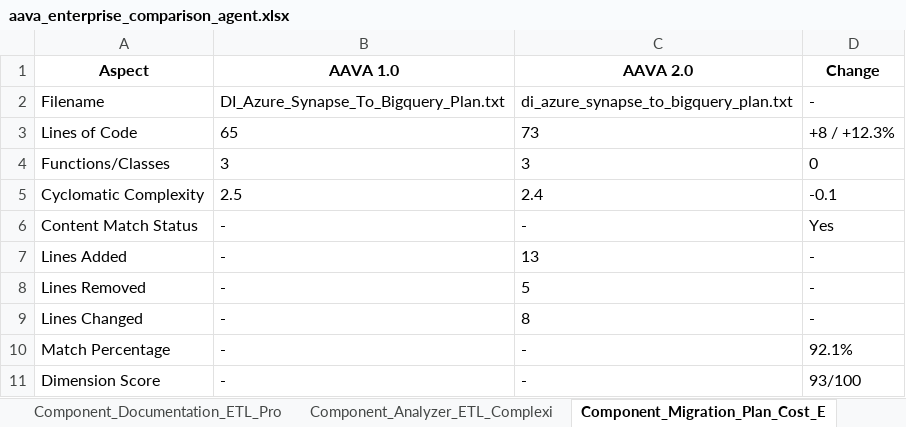
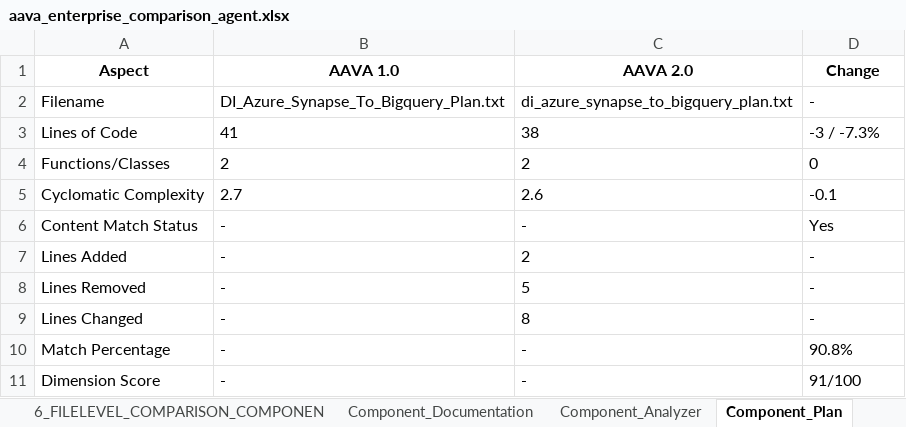
Before and after one commit to ELANSURIYAA/AAVA_Testing, an Excel workbook: ComparisonAgent_Output/DI Azure Synapse To Bigquery Doc&Analyze_comparison/aava_enterprise_comparison_agent.xlsx, sheet Component_Plan, drawn as a sheet; values as stored, in another font and other column widths than the file's, no borders; the diff names each change by its address in the sheet, - before the commit and + after, or states it on an @@ line.

```diff
--- a/ComparisonAgent_Output/DI Azure Synapse To Bigquery Doc&Analyze_comparison/aava_enterprise_comparison_agent.xlsx (sheet Component_Plan)
+++ b/ComparisonAgent_Output/DI Azure Synapse To Bigquery Doc&Analyze_comparison/aava_enterprise_comparison_agent.xlsx (sheet Component_Plan)
-sheet tab: Component_Documentation_ETL_Pro
+sheet tab: Component_Documentation
-sheet tab: Component_Analyzer_ETL_Complexi
+sheet tab: Component_Analyzer
-sheet tab: Component_Migration_Plan_Cost_E
+sheet tab: Component_Plan
+sheet tab: 6_FILELEVEL_COMPARISON_COMPONEN
-B3 (AAVA 1.0): 65
+B3 (AAVA 1.0): 41
-C3 (AAVA 2.0): 73
+C3 (AAVA 2.0): 38
-D3 (Change): +8 / +12.3%
+D3 (Change): -3 / -7.3%
-B4 (AAVA 1.0): 3
+B4 (AAVA 1.0): 2
-C4 (AAVA 2.0): 3
+C4 (AAVA 2.0): 2
-B5 (AAVA 1.0): 2.5
+B5 (AAVA 1.0): 2.7
-C5 (AAVA 2.0): 2.4
+C5 (AAVA 2.0): 2.6
-C7 (AAVA 2.0): 13
+C7 (AAVA 2.0): 2
-D10 (Change): 92.1%
+D10 (Change): 90.8%
-D11 (Change): 93/100
+D11 (Change): 91/100
```
Also changed, not shown: sheet Table_4, sheet Table_1, sheet Table_5, sheet 5_OVERALL_COMPARISON_RESULTS, sheet Overall_Migration_Risk_Level_LO, sheet Component_Analyzer, 6 more sheets, other sheet tabs.
